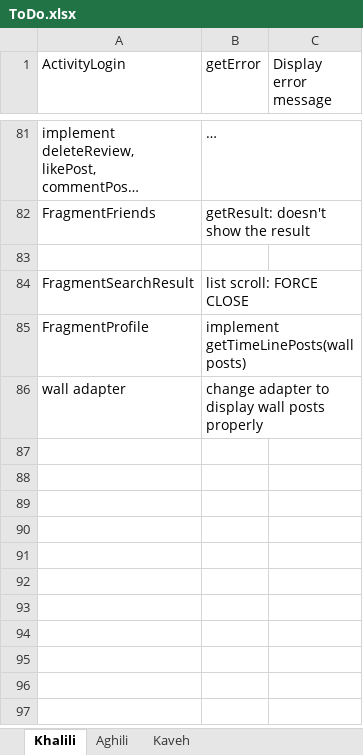
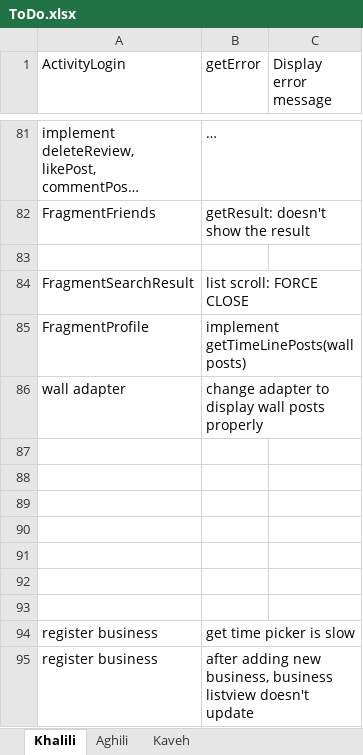
Before and after one commit to A-Kaveh2/SocialBusiness, an Excel workbook: app/src/ToDo.xlsx, sheet Khalili, drawn as a sheet; only a part is shown, gaps mark what is left out; long unchanged cells end in …; values as stored, in another font and other column widths than the file's, no cell formats; the diff names each change by its address in the sheet, - before the commit and + after, or states it on an @@ line.

```diff
--- a/app/src/ToDo.xlsx (sheet Khalili)
+++ b/app/src/ToDo.xlsx (sheet Khalili)
+row 87: (empty)
+row 88: (empty)
+row 89: (empty)
+row 90: (empty)
+row 91: (empty)
+row 92: (empty)
+row 93: (empty)
+row 94: register business | get time picker is slow
+row 95: register business | after adding new business, business listview doesn't update
```
Also changed, not shown: sheet Aghili, cell formats, 7 other files.
